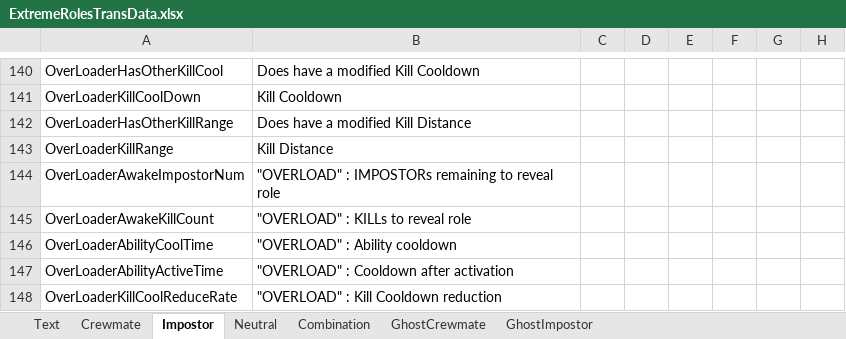
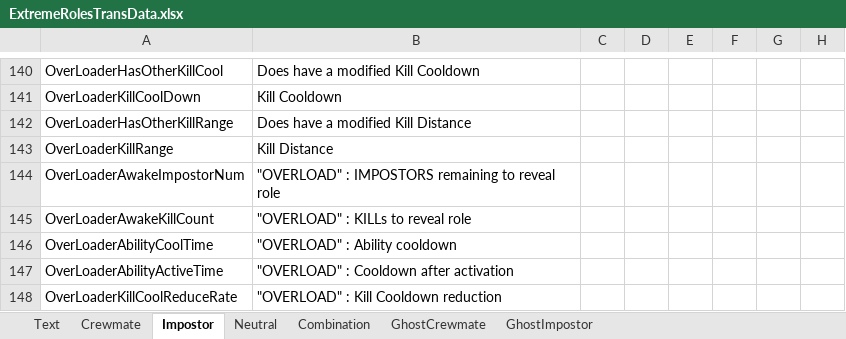
Before and after one commit to yukieiji/ExtremeRoles, an Excel workbook: ExtremeRolesTransData.xlsx, sheet Impostor, drawn as a sheet; only a part is shown, gaps mark what is left out; values as stored, in another font and other column widths than the file's, no borders; the diff names each change by its address in the sheet, - before the commit and + after, or states it on an @@ line.

```diff
--- a/ExtremeRolesTransData.xlsx (sheet Impostor)
+++ b/ExtremeRolesTransData.xlsx (sheet Impostor)
-B144: "OVERLOAD" : IMPOSTORs remaining to…
+B144: "OVERLOAD" : IMPOSTORS remaining to…
```
Also changed, not shown: sheet Combination, sheet Neutral, sheet Crewmate.
